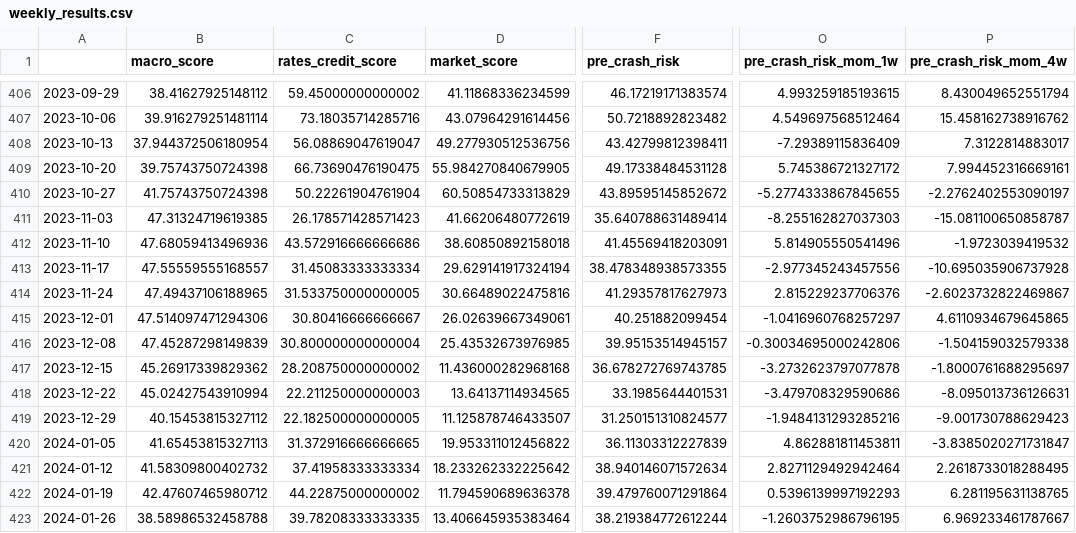
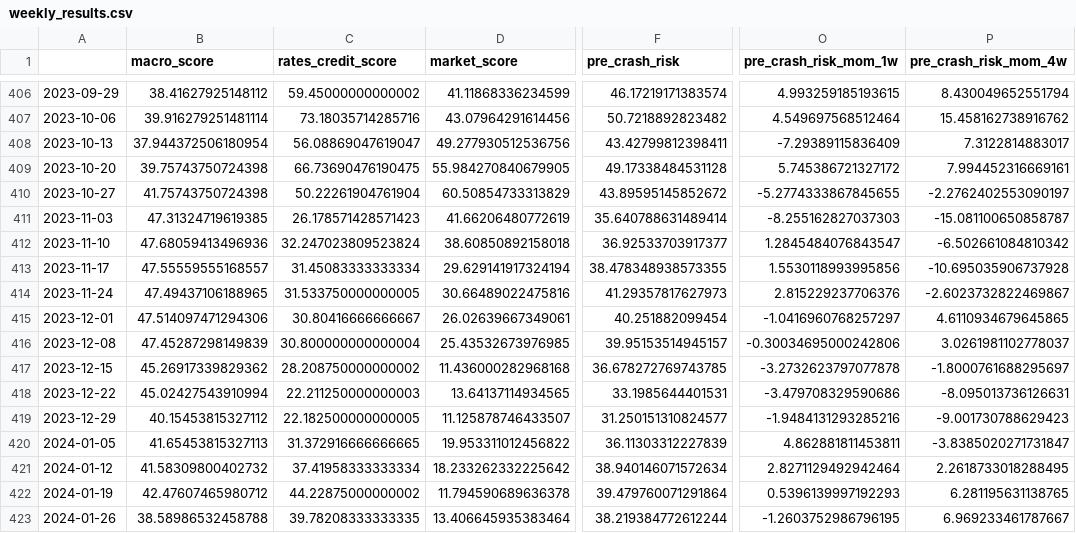
Before and after one commit to subin001893-cmyk/stock-scanner-results, a CSV file: latest/weekly_results.csv, drawn as a sheet; only a part is shown, gaps mark what is left out; the diff names each change by its address in the sheet, - before the commit and + after, or states it on an @@ line.

```diff
--- a/latest/weekly_results.csv
+++ b/latest/weekly_results.csv
-C412 (rates_credit_score): 43.572916666666686
+C412 (rates_credit_score): 32.247023809523824
-F412 (pre_crash_risk): 41.45569418203091
+F412 (pre_crash_risk): 36.92533703917377
-O412 (pre_crash_risk_mom_1w): 5.814905550541496
+O412 (pre_crash_risk_mom_1w): 1.2845484076843547
-P412 (pre_crash_risk_mom_4w): -1.9723039419532
+P412 (pre_crash_risk_mom_4w): -6.502661084810342
-O413 (pre_crash_risk_mom_1w): -2.977345243457556
+O413 (pre_crash_risk_mom_1w): 1.5530118993995856
-P416 (pre_crash_risk_mom_4w): -1.504159032579338
+P416 (pre_crash_risk_mom_4w): 3.0261981102778037
```
Also changed, not shown: latest/fred_macro_weekly.csv, latest/sector_rotation_report.csv, 8 other files.
